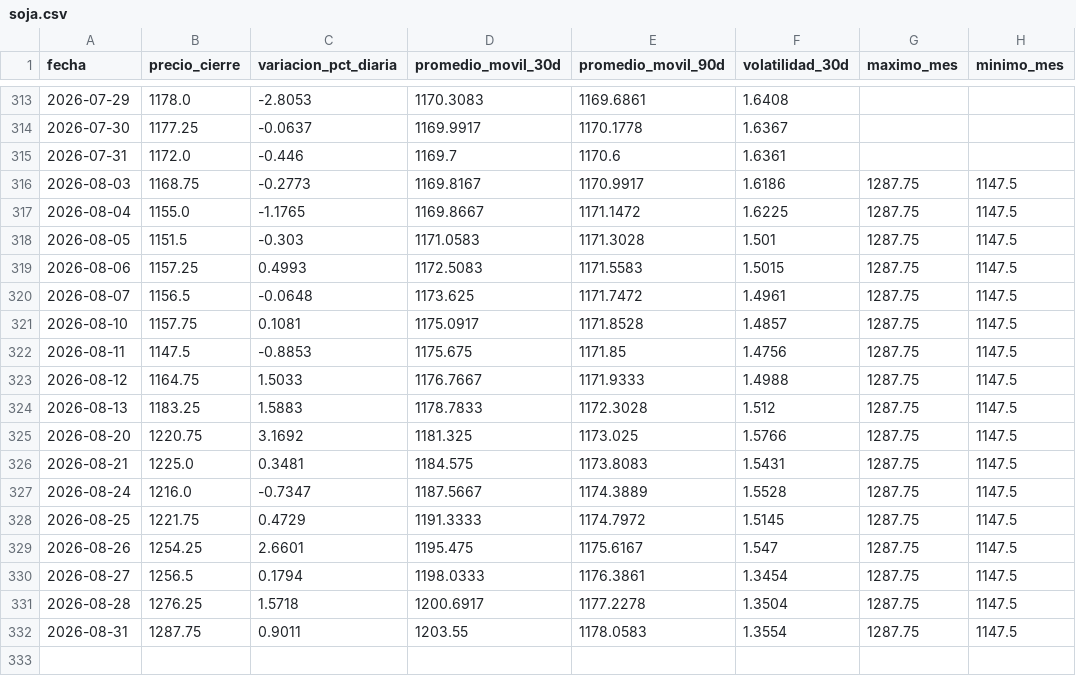
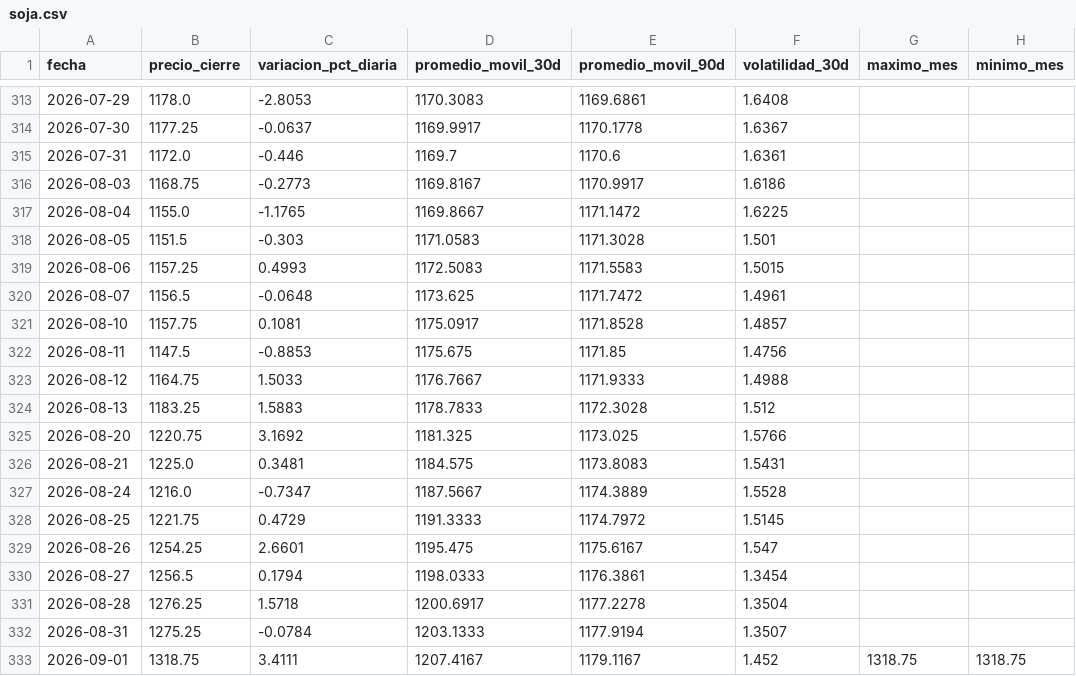
Before and after one commit to lucxzs/analysis-commodities-bi, a CSV file: data/soja.csv, drawn as a sheet; only a part is shown, gaps mark what is left out.

```diff
--- a/data/soja.csv
+++ b/data/soja.csv
@@ -315,18 +315,19 @@ fecha,precio_cierre,variacion_pct_diaria,promedio_movil_30d,promedio_movil_90d,v
 2026-07-31,1172.0,-0.446,1169.7,1170.6,1.6361,,
-2026-08-03,1168.75,-0.2773,1169.8167,1170.9917,1.6186,1287.75,1147.5
-2026-08-04,1155.0,-1.1765,1169.8667,1171.1472,1.6225,1287.75,1147.5
-2026-08-05,1151.5,-0.303,1171.0583,1171.3028,1.501,1287.75,1147.5
-2026-08-06,1157.25,0.4993,1172.5083,1171.5583,1.5015,1287.75,1147.5
-2026-08-07,1156.5,-0.0648,1173.625,1171.7472,1.4961,1287.75,1147.5
-2026-08-10,1157.75,0.1081,1175.0917,1171.8528,1.4857,1287.75,1147.5
-2026-08-11,1147.5,-0.8853,1175.675,1171.85,1.4756,1287.75,1147.5
-2026-08-12,1164.75,1.5033,1176.7667,1171.9333,1.4988,1287.75,1147.5
-2026-08-13,1183.25,1.5883,1178.7833,1172.3028,1.512,1287.75,1147.5
-2026-08-20,1220.75,3.1692,1181.325,1173.025,1.5766,1287.75,1147.5
-2026-08-21,1225.0,0.3481,1184.575,1173.8083,1.5431,1287.75,1147.5
-2026-08-24,1216.0,-0.7347,1187.5667,1174.3889,1.5528,1287.75,1147.5
-2026-08-25,1221.75,0.4729,1191.3333,1174.7972,1.5145,1287.75,1147.5
-2026-08-26,1254.25,2.6601,1195.475,1175.6167,1.547,1287.75,1147.5
-2026-08-27,1256.5,0.1794,1198.0333,1176.3861,1.3454,1287.75,1147.5
-2026-08-28,1276.25,1.5718,1200.6917,1177.2278,1.3504,1287.75,1147.5
-2026-08-31,1287.75,0.9011,1203.55,1178.0583,1.3554,1287.75,1147.5
+2026-08-03,1168.75,-0.2773,1169.8167,1170.9917,1.6186,,
+2026-08-04,1155.0,-1.1765,1169.8667,1171.1472,1.6225,,
+2026-08-05,1151.5,-0.303,1171.0583,1171.3028,1.501,,
+2026-08-06,1157.25,0.4993,1172.5083,1171.5583,1.5015,,
+2026-08-07,1156.5,-0.0648,1173.625,1171.7472,1.4961,,
+2026-08-10,1157.75,0.1081,1175.0917,1171.8528,1.4857,,
+2026-08-11,1147.5,-0.8853,1175.675,1171.85,1.4756,,
+2026-08-12,1164.75,1.5033,1176.7667,1171.9333,1.4988,,
+2026-08-13,1183.25,1.5883,1178.7833,1172.3028,1.512,,
+2026-08-20,1220.75,3.1692,1181.325,1173.025,1.5766,,
+2026-08-21,1225.0,0.3481,1184.575,1173.8083,1.5431,,
+2026-08-24,1216.0,-0.7347,1187.5667,1174.3889,1.5528,,
+2026-08-25,1221.75,0.4729,1191.3333,1174.7972,1.5145,,
+2026-08-26,1254.25,2.6601,1195.475,1175.6167,1.547,,
+2026-08-27,1256.5,0.1794,1198.0333,1176.3861,1.3454,,
+2026-08-28,1276.25,1.5718,1200.6917,1177.2278,1.3504,,
+2026-08-31,1275.25,-0.0784,1203.1333,1177.9194,1.3507,,
+2026-09-01,1318.75,3.4111,1207.4167,1179.1167,1.452,1318.75,1318.75
```
Also changed, not shown: data/maiz.csv, data/trigo.csv.
